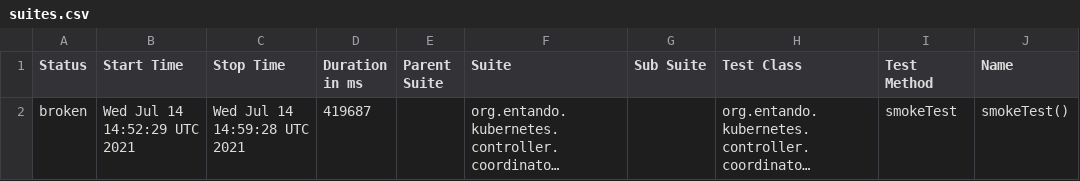
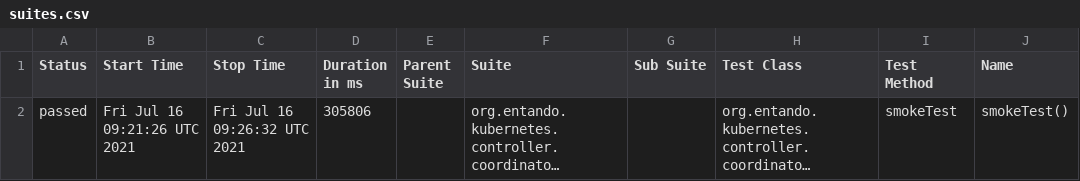
Before and after one commit to entando-k8s/devops-results, a CSV file: entando-k8s-controller-coordinator/PR-75/allure-smoke-reports/data/suites.csv, drawn as a sheet; only a part is shown; long unchanged cells end in …; the diff names each change by its address in the sheet, - before the commit and + after, or states it on an @@ line.

```diff
--- a/entando-k8s-controller-coordinator/PR-75/allure-smoke-reports/data/suites.csv
+++ b/entando-k8s-controller-coordinator/PR-75/allure-smoke-reports/data/suites.csv
-A2 (Status): broken
+A2 (Status): passed
-B2 (Start Time): Wed Jul 14 14:52:29 UTC 2021
+B2 (Start Time): Fri Jul 16 09:21:26 UTC 2021
-C2 (Stop Time): Wed Jul 14 14:59:28 UTC 2021
+C2 (Stop Time): Fri Jul 16 09:26:32 UTC 2021
-D2 (Duration in ms): 419687
+D2 (Duration in ms): 305806
```
Also changed, not shown: entando-k8s-controller-coordinator/PR-75/allure-smoke-reports/data/behaviors.csv, 28 other files.
